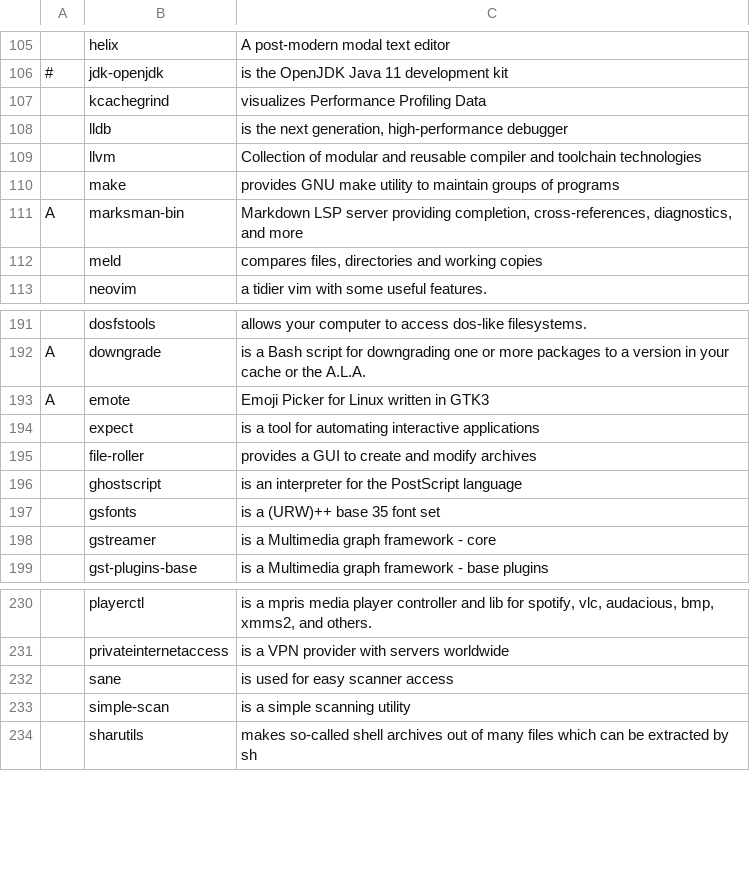
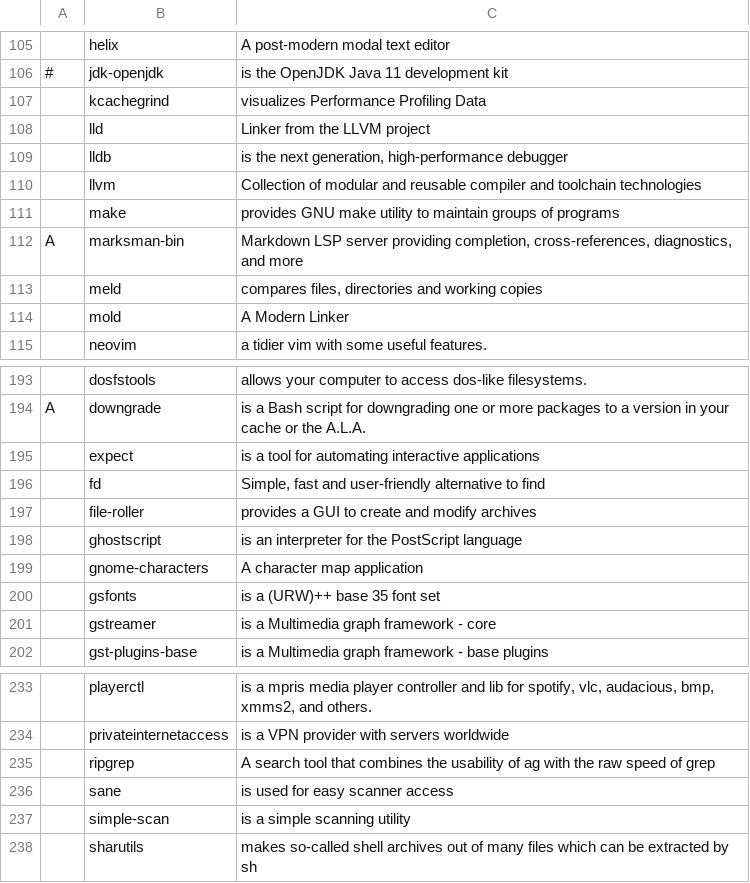
Before and after one commit to ToppDev/TALIS, a CSV file: progs.csv, drawn as a sheet; only a part is shown, gaps mark what is left out; removed rows and columns are numbered as before the commit, all else as after; the diff names each change by its address in the sheet, - before the commit and + after, or states it on an @@ line.

Commit message:
More prog changes

```diff
--- a/progs.csv
+++ b/progs.csv
+row 108:  | lld | Linker from the LLVM project
+row 114:  | mold | A Modern Linker
-row 193: A | emote | Emoji Picker for Linux written in GTK3
+row 196:  | fd | Simple, fast and user-friendly alternative to find
+row 199:  | gnome-characters | A character map application
+row 235:  | ripgrep | A search tool that combines the usability of ag with the raw speed of grep
```
Also changed, not shown: 1 other file.
